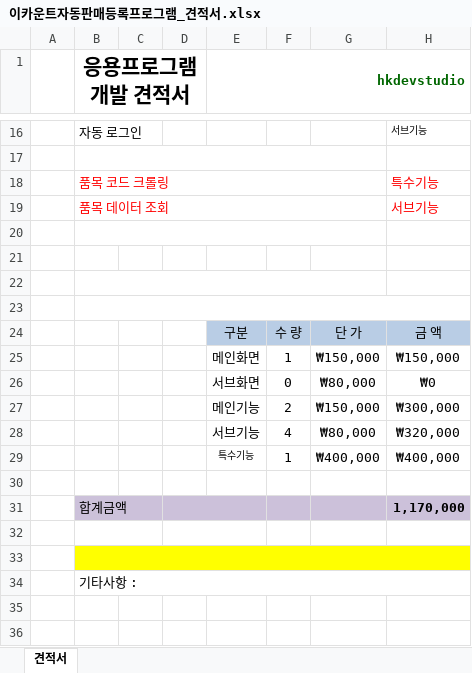
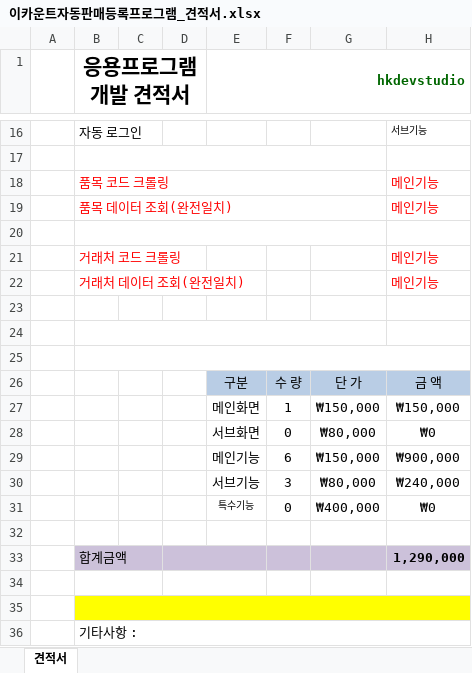
Before and after one commit to grape0919/AutoRegister, an Excel workbook: 이카운트자동판매등록프로그램_견적서.xlsx, sheet 견적서, drawn as a sheet; only a part is shown, gaps mark what is left out; values as stored, in another font and other column widths than the file's, no borders; removed rows and columns are numbered as before the commit, all else as after; the diff names each change by its address in the sheet, - before the commit and + after, or states it on an @@ line.

Commit message:
견적서 수정
견적 변경

```diff
--- a/이카운트자동판매등록프로그램_견적서.xlsx (sheet 견적서)
+++ b/이카운트자동판매등록프로그램_견적서.xlsx (sheet 견적서)
-H18: 특수기능
+H18: 메인기능
-row 19:  | 품목 데이터 조회 |  |  |  |  |  | 서브기능
+row 19:  | 품목 데이터 조회(완전일치) |  |  |  |  |  | 메인기능
+row 21:  | 거래처 코드 크롤링 |  |  |  |  |  | 메인기능
+row 22:  | 거래처 데이터 조회(완전일치) |  |  |  |  |  | 메인기능
-F29: 2
+F29: 6
-H29: ₩300,000
+H29: ₩900,000
-F30: 4
+F30: 3
-H30: ₩320,000
+H30: ₩240,000
-F31: 1
+F31: 0
-H31: ₩400,000
+H31: ₩0
-H33: 1,170,000
+H33: 1,290,000
```
Also changed, not shown: formulas that keep their value.
